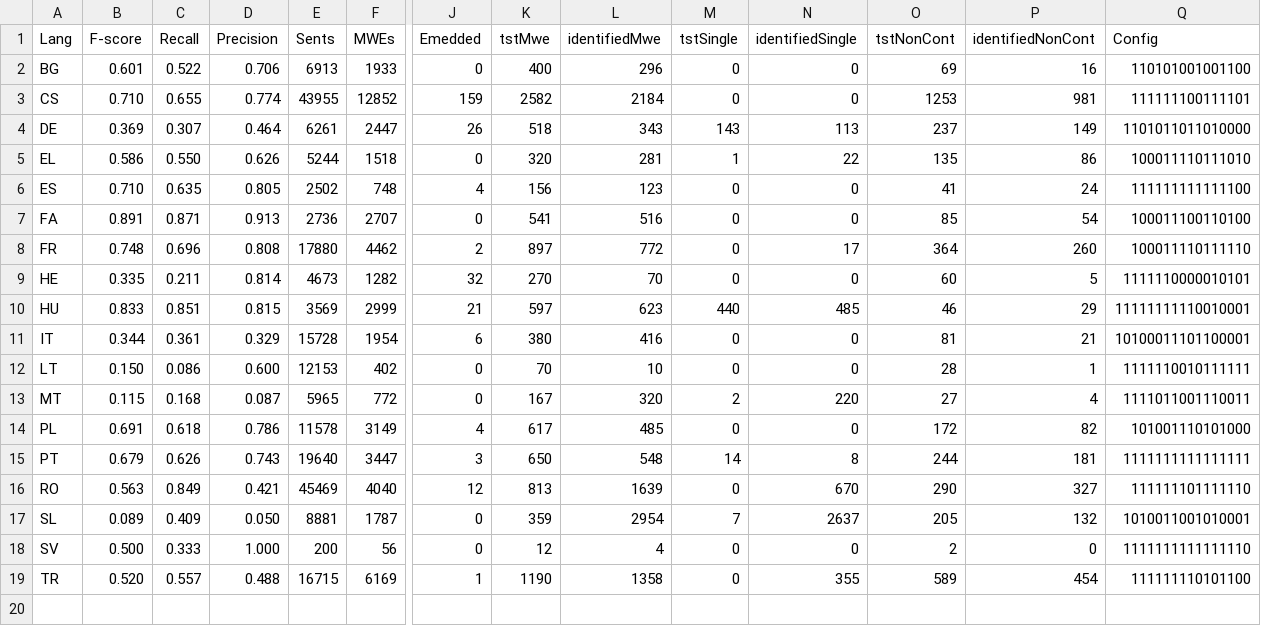
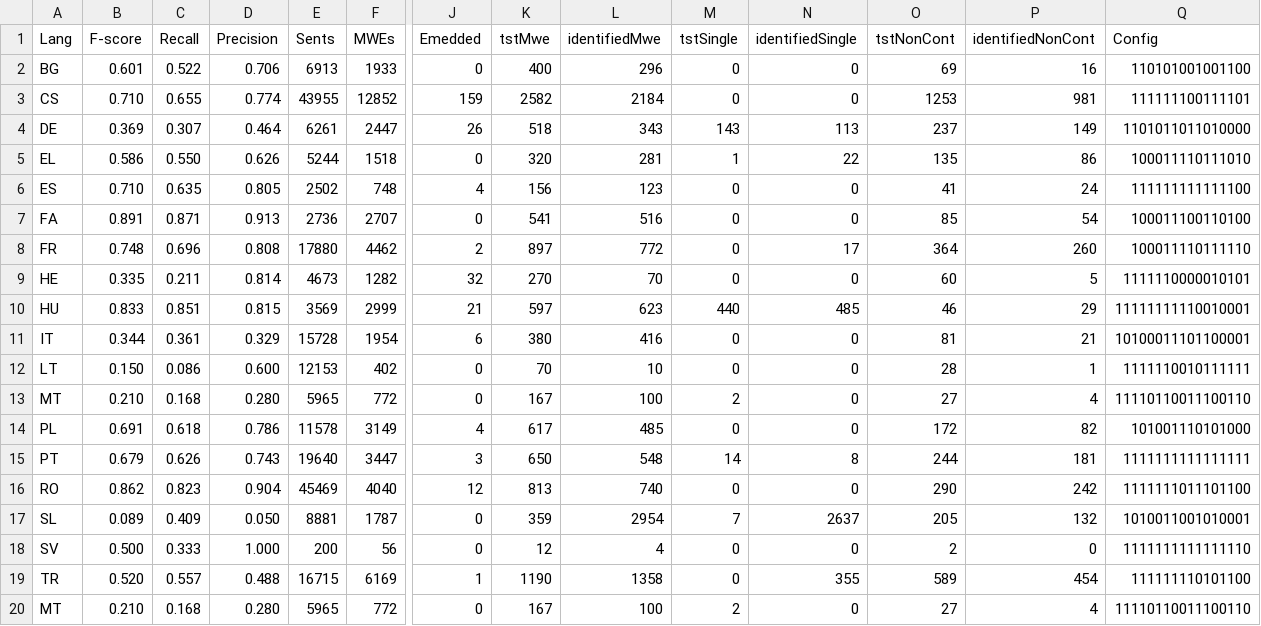
Before and after one commit to hazemalsaied/IdenSys, a CSV file: Results/results.csv, drawn as a sheet; only a part is shown, gaps mark what is left out; rows hold the shown columns only; the diff names each change by its address in the sheet, - before the commit and + after, or states it on an @@ line.

```diff
--- a/Results/results.csv
+++ b/Results/results.csv
-B13 (F-score): 0.115
+B13 (F-score): 0.210
-D13 (Precision): 0.087
+D13 (Precision): 0.280
-L13 (identifiedMwe): 320
+L13 (identifiedMwe): 100
-N13 (identifiedSingle): 220
+N13 (identifiedSingle): 0
-Q13 (Config): 1111011001110011
+Q13 (Config): 11110110011100110
-B16 (F-score): 0.563
+B16 (F-score): 0.862
-C16 (Recall): 0.849
+C16 (Recall): 0.823
-D16 (Precision): 0.421
+D16 (Precision): 0.904
-L16 (identifiedMwe): 1639
+L16 (identifiedMwe): 740
-N16 (identifiedSingle): 670
+N16 (identifiedSingle): 0
-P16 (identifiedNonCont): 327
+P16 (identifiedNonCont): 242
-Q16 (Config): 111111101111110
+Q16 (Config): 1111111011101100
+row 20: MT | 0.210 | 0.168 | 0.280 | 5965 | 772 | 0 | 167 | 100 | 2 | 0 | 27 | 4 | 11110110011100110
```
Also changed, not shown: 29 other files.
